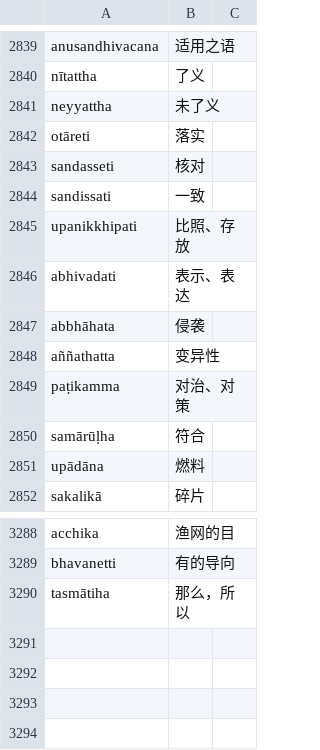
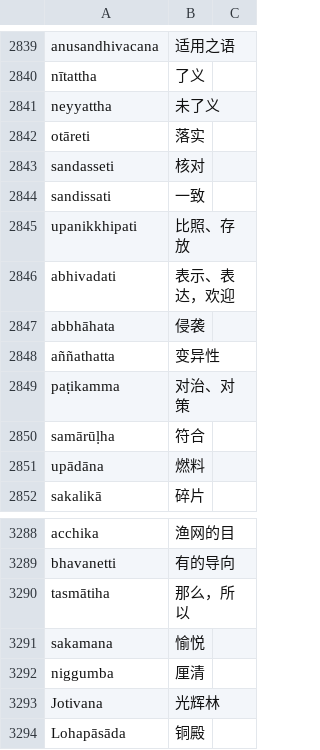
Before and after one commit to jhintr/nirutti, a CSV file: pada.csv, drawn as a sheet; only a part is shown, gaps mark what is left out.

Commit message:
update dict

```diff
--- a/pada.csv
+++ b/pada.csv
@@ -2845,3 +2845,3 @@ sandissati,一致,
 upanikkhipati,比照、存放,
-abhivadati,表示、表达,
+abhivadati,表示、表达，欢迎,
 abbhāhata,侵袭,
@@ -3290 +3290,5 @@ bhavanetti,有的导向,
 tasmātiha,那么，所以,
+sakamana,愉悦,
+niggumba,厘清,
+Jotivana,光辉林,
+Lohapāsāda,铜殿,
```
